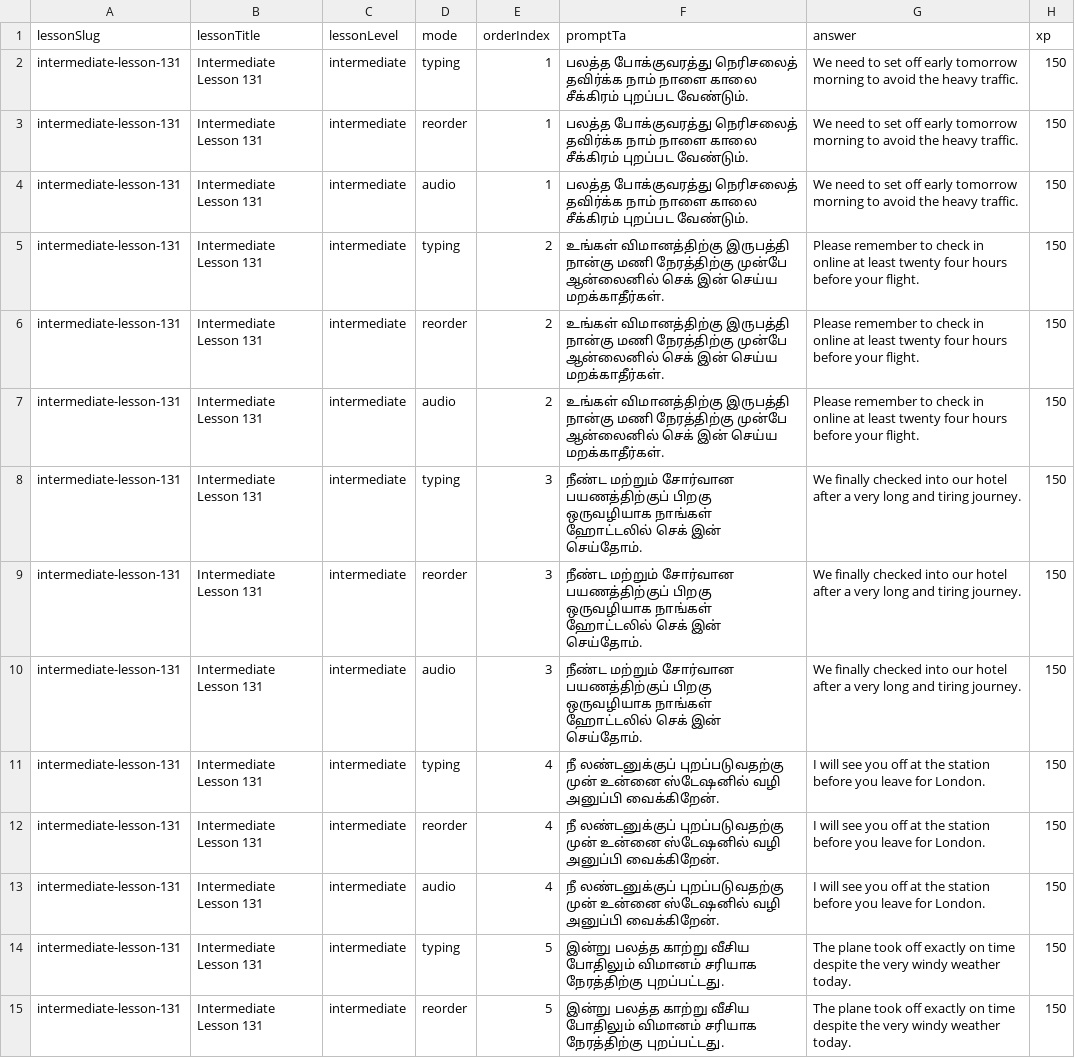
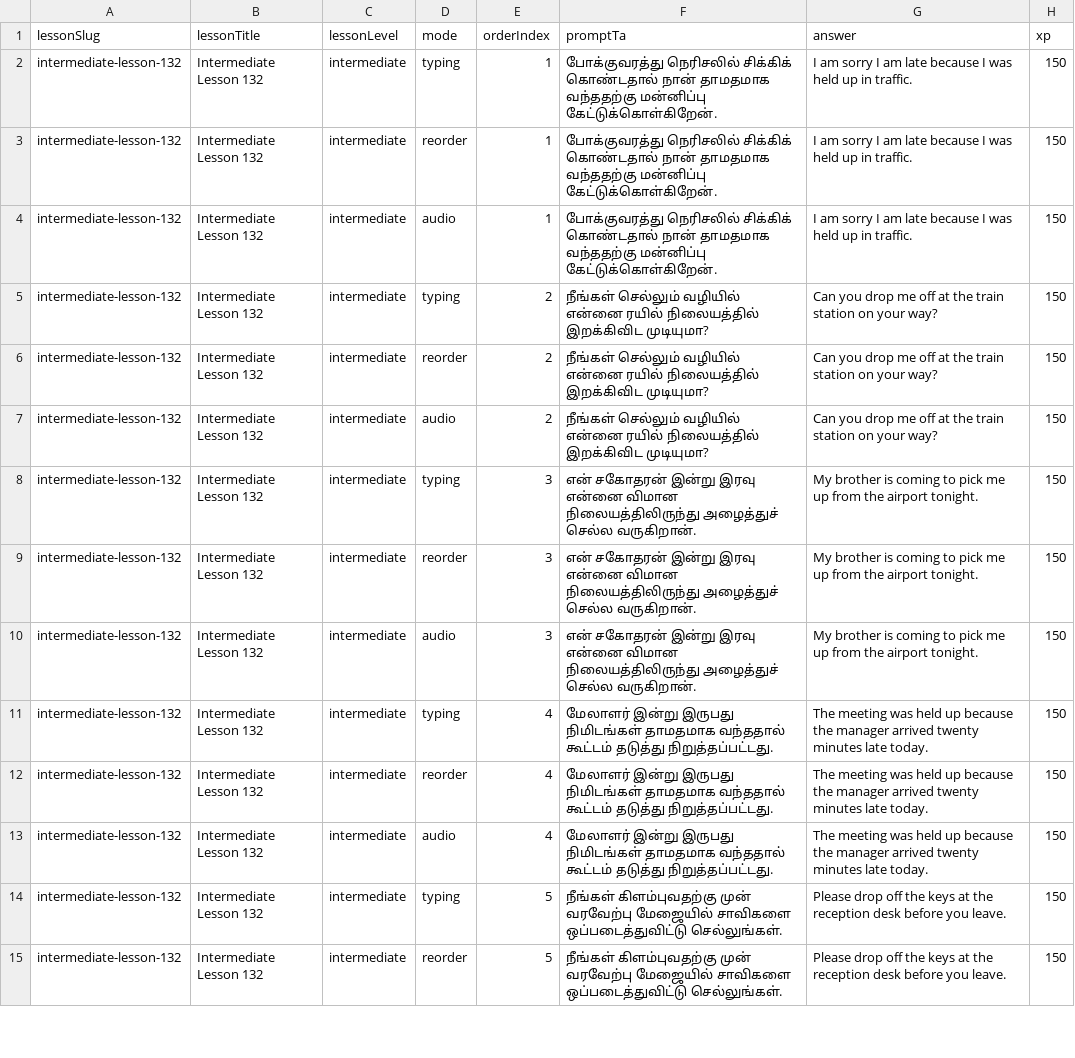
Before and after one commit to Gcoastarvi/fluencyjet-sentence-master, a CSV file: content.csv, drawn as a sheet; only a part is shown; the diff covers the shown part only; the diff names each change by its address in the sheet, - before the commit and + after, or states it on an @@ line.

```diff
--- a/content.csv
+++ b/content.csv
-A2:A15 (lessonSlug): intermediate-lesson-131
+A2:A15 (lessonSlug): intermediate-lesson-132
-B2:B15 (lessonTitle): Intermediate Lesson 131
+B2:B15 (lessonTitle): Intermediate Lesson 132
-F2:F4 (promptTa): பலத்த போக்குவரத்து நெரிசலைத் தவிர்க்க நாம் நாளை காலை சீக்கிரம் புறப்பட வேண்டும்.
+F2:F4 (promptTa): போக்குவரத்து நெரிசலில் சிக்கிக் கொண்டதால் நான் தாமதமாக வந்ததற்கு மன்னிப்பு கேட்டுக்கொள்கிறேன்.
-G2:G4 (answer): We need to set off early tomorrow morning to avoid the heavy traffic.
+G2:G4 (answer): I am sorry I am late because I was held up in traffic.
-F5:F7 (promptTa): உங்கள் விமானத்திற்கு இருபத்தி நான்கு மணி நேரத்திற்கு முன்பே ஆன்லைனில் செக் இன் செய்ய மறக்காதீர்கள்.
+F5:F7 (promptTa): நீங்கள் செல்லும் வழியில் என்னை ரயில் நிலையத்தில் இறக்கிவிட முடியுமா?
-G5:G7 (answer): Please remember to check in online at least twenty four hours before your flight.
+G5:G7 (answer): Can you drop me off at the train station on your way?
-F8:F10 (promptTa): நீண்ட மற்றும் சோர்வான பயணத்திற்குப் பிறகு ஒருவழியாக நாங்கள் ஹோட்டலில் செக் இன் செய்தோம்.
+F8:F10 (promptTa): என் சகோதரன் இன்று இரவு என்னை விமான நிலையத்திலிருந்து அழைத்துச் செல்ல வருகிறான்.
-G8:G10 (answer): We finally checked into our hotel after a very long and tiring journey.
+G8:G10 (answer): My brother is coming to pick me up from the airport tonight.
-F11:F13 (promptTa): நீ லண்டனுக்குப் புறப்படுவதற்கு முன் உன்னை ஸ்டேஷனில் வழி அனுப்பி வைக்கிறேன்.
+F11:F13 (promptTa): மேலாளர் இன்று இருபது நிமிடங்கள் தாமதமாக வந்ததால் கூட்டம் தடுத்து நிறுத்தப்பட்டது.
-G11:G13 (answer): I will see you off at the station before you leave for London.
+G11:G13 (answer): The meeting was held up because the manager arrived twenty minutes late today.
-F14:F15 (promptTa): இன்று பலத்த காற்று வீசிய போதிலும் விமானம் சரியாக நேரத்திற்கு புறப்பட்டது.
+F14:F15 (promptTa): நீங்கள் கிளம்புவதற்கு முன் வரவேற்பு மேஜையில் சாவிகளை ஒப்படைத்துவிட்டு செல்லுங்கள்.
-G14:G15 (answer): The plane took off exactly on time despite the very windy weather today.
+G14:G15 (answer): Please drop off the keys at the reception desk before you leave.
```
Also changed, not shown: 112 edited cells elsewhere in this file, 1 other file.
